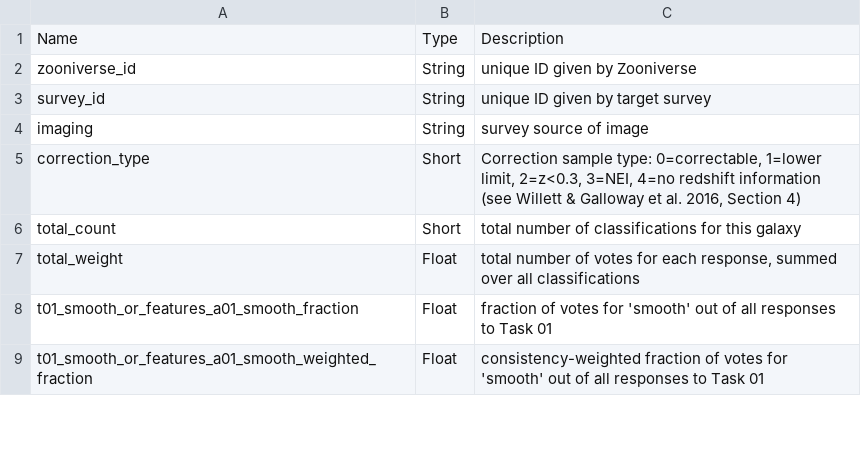
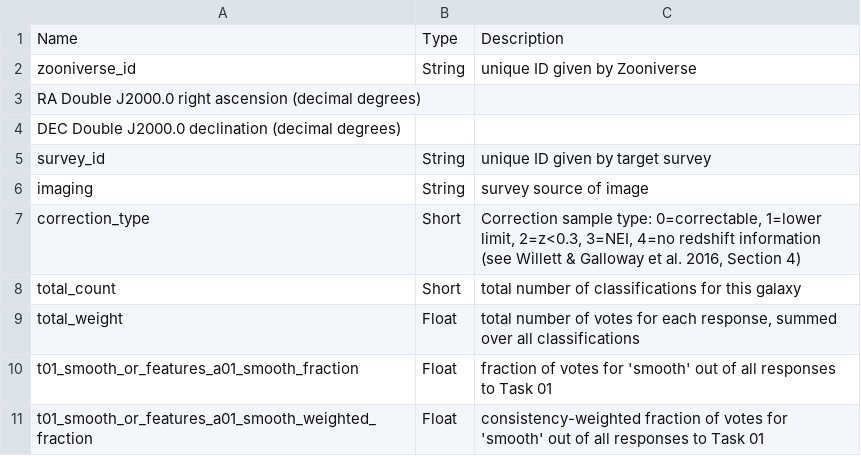
Before and after one commit to willettk/gzhubble, a TSV file: column_descriptions/column_descriptions_faded.tsv, drawn as a sheet; only a part is shown.

Commit message:
Update column_descriptions_faded.tsv

```diff
--- a/column_descriptions/column_descriptions_faded.tsv
+++ b/column_descriptions/column_descriptions_faded.tsv
@@ -2,2 +2,4 @@ Name	Type	Description
 zooniverse_id	String	unique ID given by Zooniverse
+RA  Double  J2000.0 right ascension (decimal degrees)
+DEC Double  J2000.0 declination (decimal degrees)
 survey_id	String	unique ID given by target survey
```
